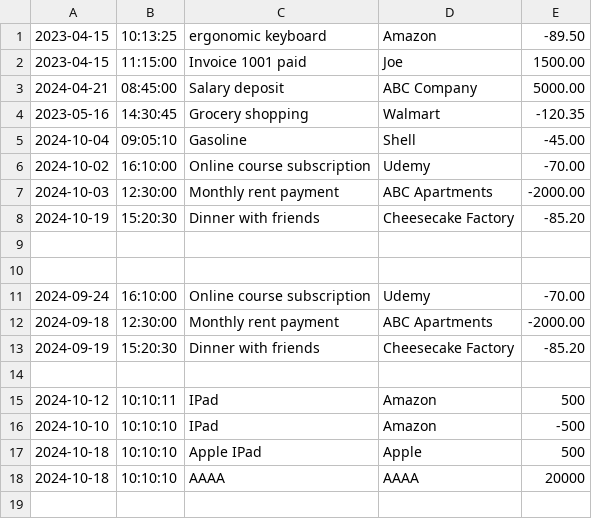
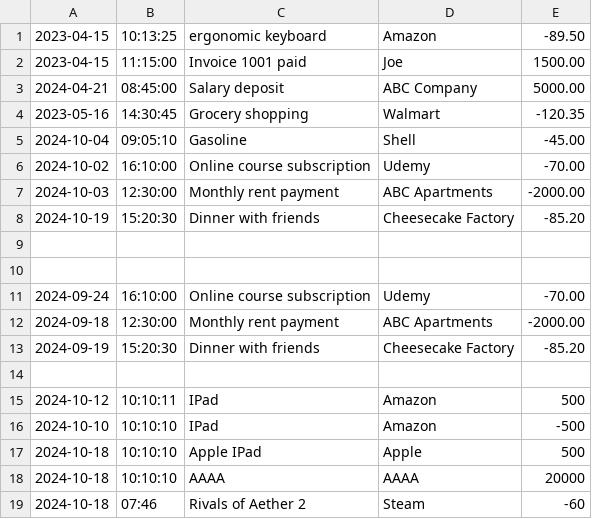
Before and after one commit to Phini0n/FinancialTracker, a CSV file: transactions.csv, drawn as a sheet; the diff names each change by its address in the sheet, - before the commit and + after, or states it on an @@ line.

```diff
--- a/transactions.csv
+++ b/transactions.csv
+row 19: 2024-10-18 | 07:46 | Rivals of Aether 2 | Steam | -60
```
Also changed, not shown: 4 other files.
